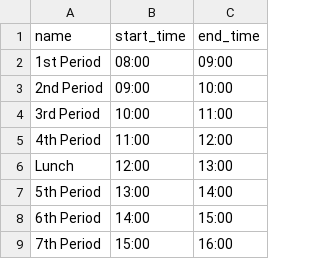
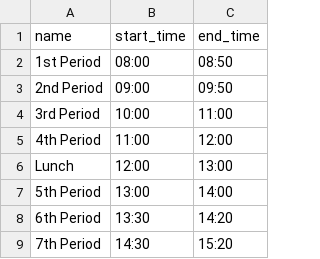
Before and after one commit to wafflestomper/school-scheduler, a CSV file: backend/example_data/periods.csv, drawn as a sheet.

Commit message:
Clean up example data directory and fix course distribution issues. Removed redundant CSV files and updated period templates.

```diff
--- a/backend/example_data/periods.csv
+++ b/backend/example_data/periods.csv
@@ -1,4 +1,4 @@
 name,start_time,end_time
-1st Period,08:00,09:00
-2nd Period,09:00,10:00
+1st Period,08:00,08:50
+2nd Period,09:00,09:50
 3rd Period,10:00,11:00
@@ -7,3 +7,3 @@ Lunch,12:00,13:00
 5th Period,13:00,14:00
-6th Period,14:00,15:00
-7th Period,15:00,16:00
+6th Period,13:30,14:20
+7th Period,14:30,15:20
```
Also changed, not shown: 5 other files.
